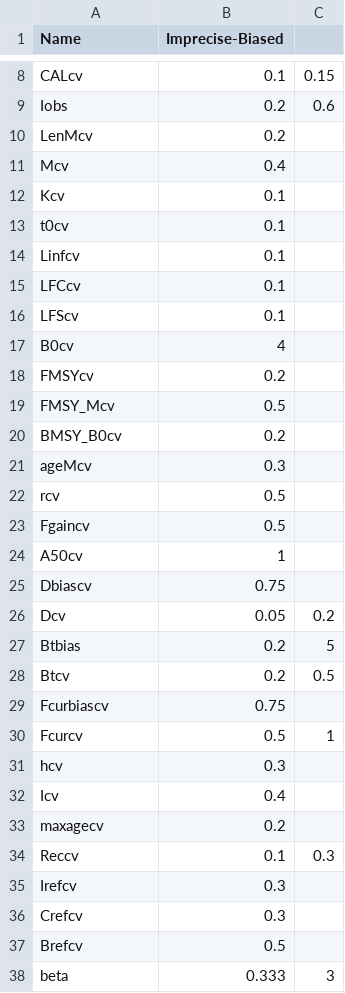
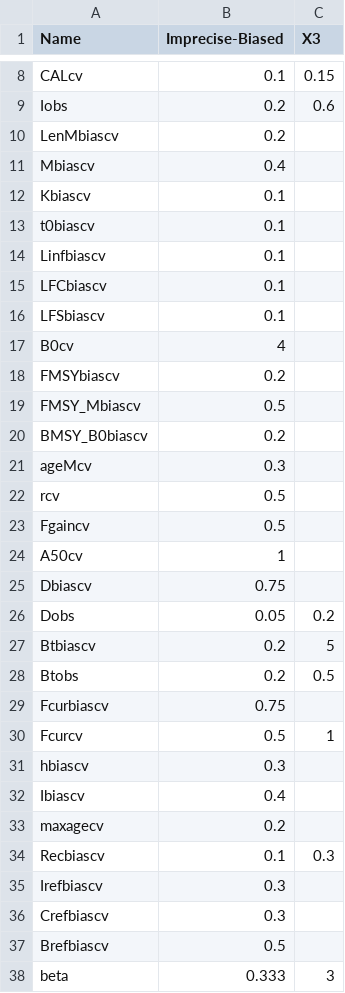
Before and after one commit to DLMtool/DLMDev, a CSV file: DLMextra_Data/buildOMfromCSV/DFO/Obs/CanaryRockfishBC.csv, drawn as a sheet; only a part is shown, gaps mark what is left out; the diff names each change by its address in the sheet, - before the commit and + after, or states it on an @@ line.

```diff
--- a/DLMextra_Data/buildOMfromCSV/DFO/Obs/CanaryRockfishBC.csv
+++ b/DLMextra_Data/buildOMfromCSV/DFO/Obs/CanaryRockfishBC.csv
-C1: (empty)
+C1: X3
-A10 (Name): LenMcv
+A10 (Name): LenMbiascv
-A11 (Name): Mcv
+A11 (Name): Mbiascv
-A12 (Name): Kcv
+A12 (Name): Kbiascv
-A13 (Name): t0cv
+A13 (Name): t0biascv
-A14 (Name): Linfcv
+A14 (Name): Linfbiascv
-A15 (Name): LFCcv
+A15 (Name): LFCbiascv
-A16 (Name): LFScv
+A16 (Name): LFSbiascv
-A18 (Name): FMSYcv
+A18 (Name): FMSYbiascv
-A19 (Name): FMSY_Mcv
+A19 (Name): FMSY_Mbiascv
-A20 (Name): BMSY_B0cv
+A20 (Name): BMSY_B0biascv
-A26 (Name): Dcv
+A26 (Name): Dobs
-A27 (Name): Btbias
+A27 (Name): Btbiascv
-A28 (Name): Btcv
+A28 (Name): Btobs
-A31 (Name): hcv
+A31 (Name): hbiascv
-A32 (Name): Icv
+A32 (Name): Ibiascv
-A34 (Name): Reccv
+A34 (Name): Recbiascv
-A35 (Name): Irefcv
+A35 (Name): Irefbiascv
-A36 (Name): Crefcv
+A36 (Name): Crefbiascv
-A37 (Name): Brefcv
+A37 (Name): Brefbiascv
```
Also changed, not shown: DLMextra_Data/buildOMfromCSV/California/Obs/HerringSFB.csv, DLMextra_Data/buildOMfromCSV/DFO/Obs/ArcticCharr.csv, 15 other files.
